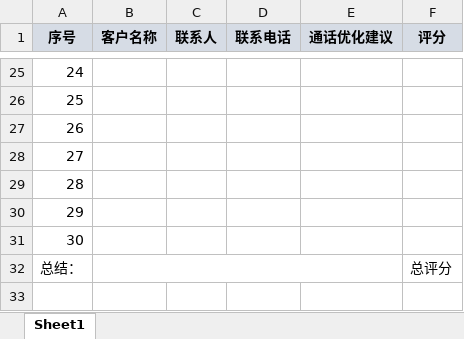
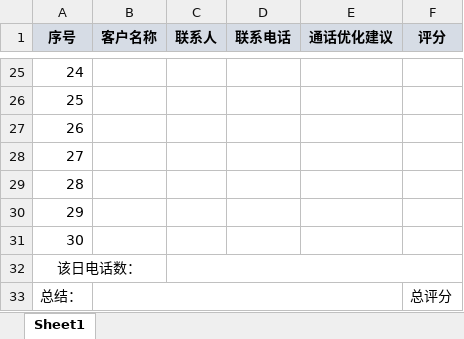
Before and after one commit to flowing-water1/CallAnalysis, an Excel workbook: 电话开拓分析表.xlsx, sheet Sheet1, drawn as a sheet; only a part is shown, gaps mark what is left out; values as stored, in another font and other column widths than the file's, no borders; the diff names each change by its address in the sheet, - before the commit and + after, or states it on an @@ line.

```diff
--- a/电话开拓分析表.xlsx (sheet Sheet1)
+++ b/电话开拓分析表.xlsx (sheet Sheet1)
+row 32: 该日电话数：
```
Also changed, not shown: 16 other files.
